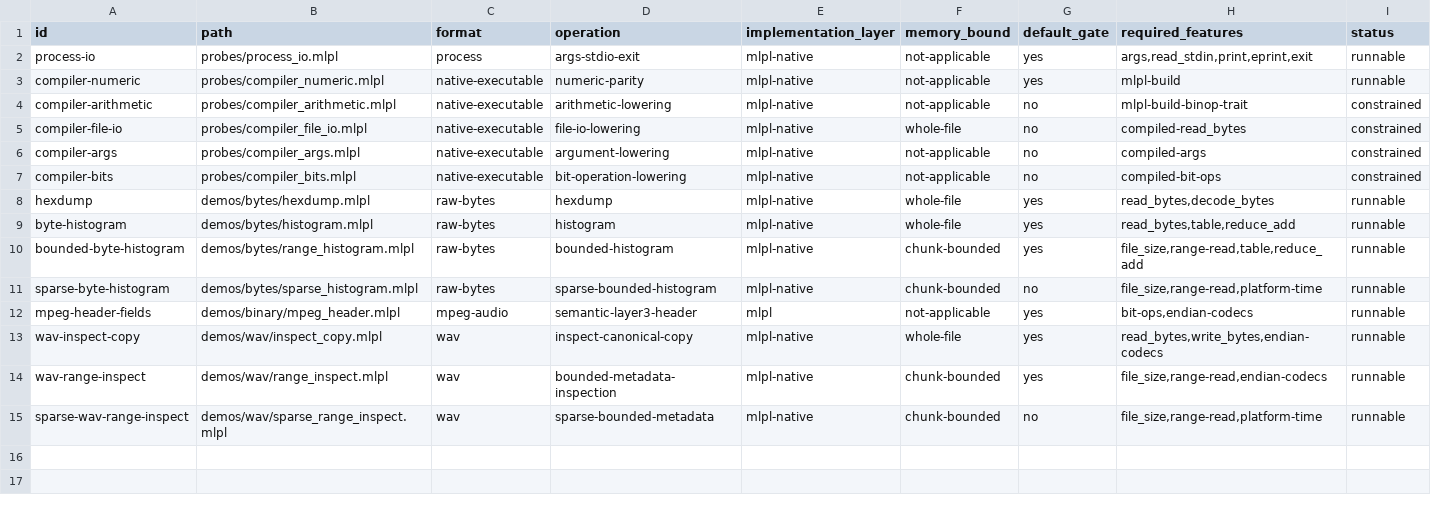
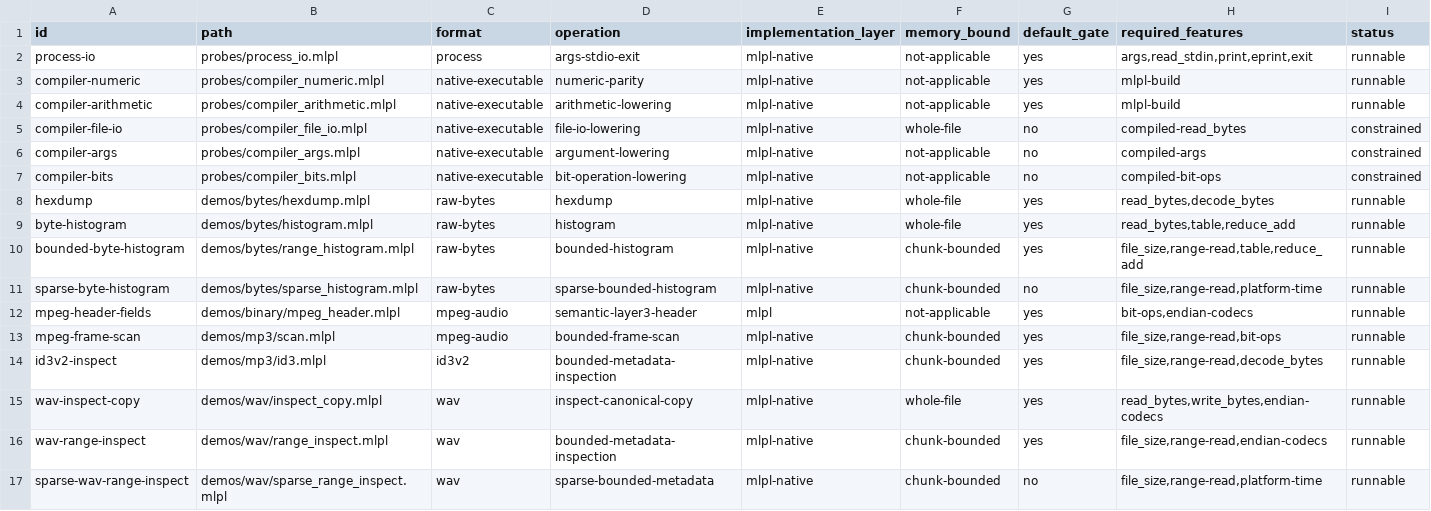
Before and after one commit to sw-ml-study/demo-file-processing, a TSV file: catalog/demos.tsv, drawn as a sheet.

Commit message:
demo: add narrated MP3 and ID3 evidence
Add checksum-pinned structural, malformed, damaged-gap, and decodable tone fixtures with MLPL regeneration and chunk-invariant mlplunit coverage.

Provide self-describing MPEG scan and ID3 inspection demos that explain inputs, MLPL/native ownership, results, VBR statistics, synchronization recovery, descriptors, and limitations. Add an opt-in ffprobe 8.1.2 oracle that distinguishes twelve structural frames from eleven decoded packets and gapless presentation timing.

```diff
--- a/catalog/demos.tsv
+++ b/catalog/demos.tsv
@@ -3,3 +3,3 @@ process-io	probes/process_io.mlpl	process	args-stdio-exit	mlpl-native	not-applic
 compiler-numeric	probes/compiler_numeric.mlpl	native-executable	numeric-parity	mlpl-native	not-applicable	yes	mlpl-build	runnable
-compiler-arithmetic	probes/compiler_arithmetic.mlpl	native-executable	arithmetic-lowering	mlpl-native	not-applicable	no	mlpl-build-binop-trait	constrained
+compiler-arithmetic	probes/compiler_arithmetic.mlpl	native-executable	arithmetic-lowering	mlpl-native	not-applicable	yes	mlpl-build	runnable
 compiler-file-io	probes/compiler_file_io.mlpl	native-executable	file-io-lowering	mlpl-native	whole-file	no	compiled-read_bytes	constrained
@@ -12,2 +12,4 @@ sparse-byte-histogram	demos/bytes/sparse_histogram.mlpl	raw-bytes	sparse-bounded
 mpeg-header-fields	demos/binary/mpeg_header.mlpl	mpeg-audio	semantic-layer3-header	mlpl	not-applicable	yes	bit-ops,endian-codecs	runnable
+mpeg-frame-scan	demos/mp3/scan.mlpl	mpeg-audio	bounded-frame-scan	mlpl-native	chunk-bounded	yes	file_size,range-read,bit-ops	runnable
+id3v2-inspect	demos/mp3/id3.mlpl	id3v2	bounded-metadata-inspection	mlpl-native	chunk-bounded	yes	file_size,range-read,decode_bytes	runnable
 wav-inspect-copy	demos/wav/inspect_copy.mlpl	wav	inspect-canonical-copy	mlpl-native	whole-file	yes	read_bytes,write_bytes,endian-codecs	runnable
```
Also changed, not shown: 22 other files.
